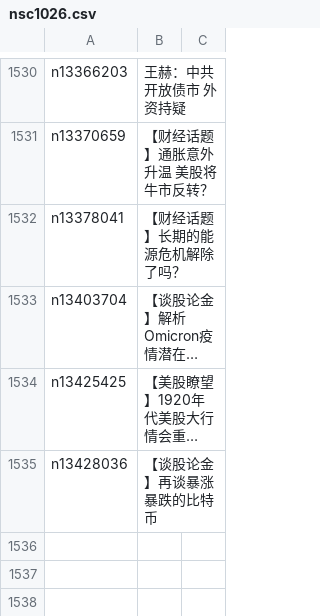
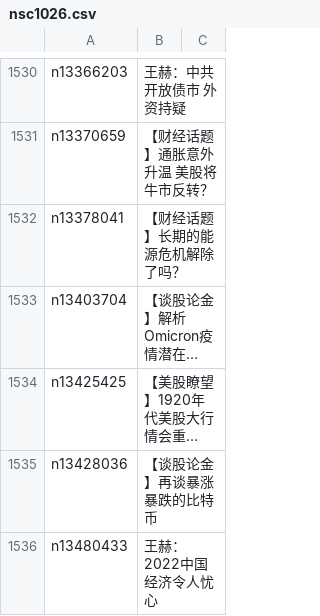
Before and after one commit to easy2view/epoch-comment, a CSV file: indexes/nsc1026.csv, drawn as a sheet; only a part is shown, gaps mark what is left out; long unchanged cells end in …; the diff names each change by its address in the sheet, - before the commit and + after, or states it on an @@ line.

```diff
--- a/indexes/nsc1026.csv
+++ b/indexes/nsc1026.csv
+row 1536: n13480433 | 王赫：2022中国经济令人忧心
```
Also changed, not shown: indexes/nsc1025.csv, indexes/nsc993.csv, 19 other files.
